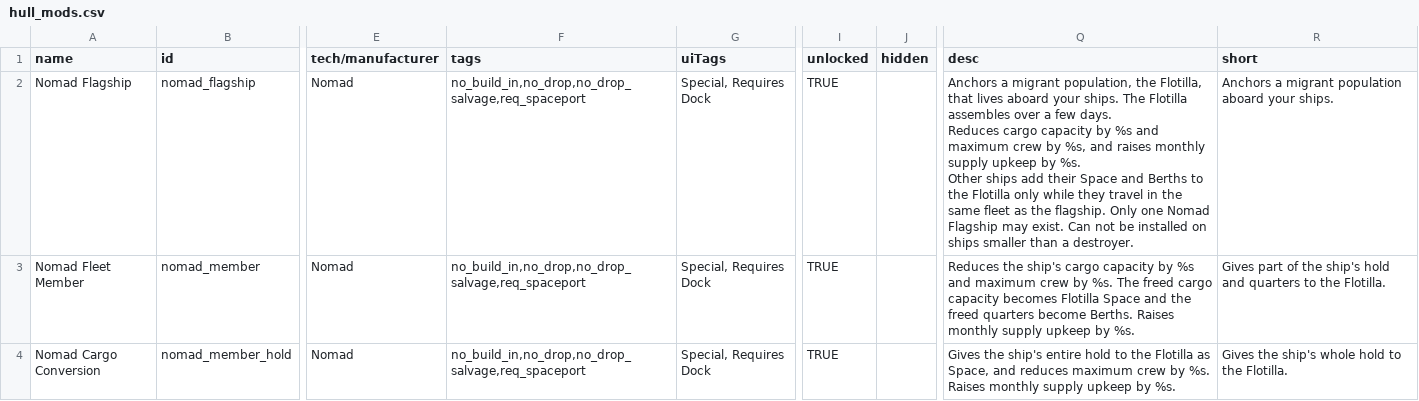
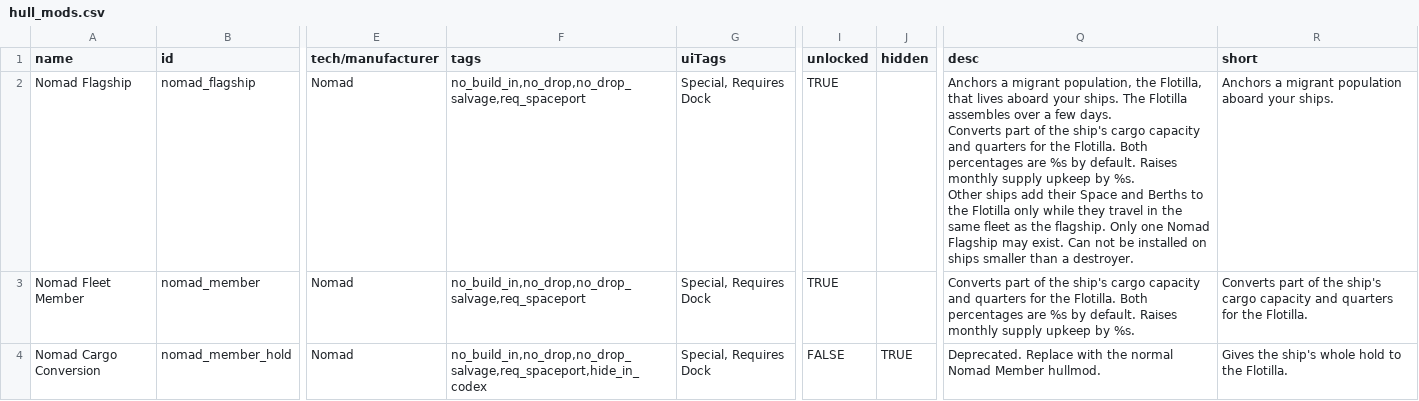
Before and after one commit to mamick2006/nomadic-fleet, a CSV file: data/hullmods/hull_mods.csv, drawn as a sheet; only a part is shown, gaps mark what is left out; ↵ is a line break in a cell; the diff covers the shown part only; the diff names each change by its address in the sheet, - before the commit and + after, or states it on an @@ line.

```diff
--- a/data/hullmods/hull_mods.csv
+++ b/data/hullmods/hull_mods.csv
-Q2 (desc): …few days. ↵ Reduces cargo capacity by %s and maximum crew by %s, and raises monthly supply…
+Q2 (desc): …few days. ↵ Converts part of the ship's cargo capacity and quarters for the Flotilla. Both percentages are %s by default. Raises monthly supply…
-Q3 (desc): Reduces the ship's cargo capacity by %s and maximum crew by %s. The freed cargo capacity becomes Flotilla Space and the freed quarters become Berths. Raises monthly…
+Q3 (desc): Converts part of the ship's cargo capacity and quarters for the Flotilla. Both percentages are %s by default. Raises monthly…
-R3 (short): Gives part of the ship's hold and quarters to the Flotilla.
+R3 (short): Converts part of the ship's cargo capacity and quarters for the Flotilla.
-F4 (tags): no_build_in,no_drop,no_drop_salvage,req_spaceport
+F4 (tags): no_build_in,no_drop,no_drop_salvage,req_spaceport,hide_in_codex
-I4 (unlocked): TRUE
+I4 (unlocked): FALSE
-J4 (hidden): (empty)
+J4 (hidden): TRUE
-Q4 (desc): Gives the ship's entire hold to the Flotilla as Space, and reduces maximum crew by %s. Raises monthly supply upkeep by %s.
+Q4 (desc): Deprecated. Replace with the normal Nomad Member hullmod.
```
Also changed, not shown: 8 edited cells elsewhere in this file, 46 other files.
